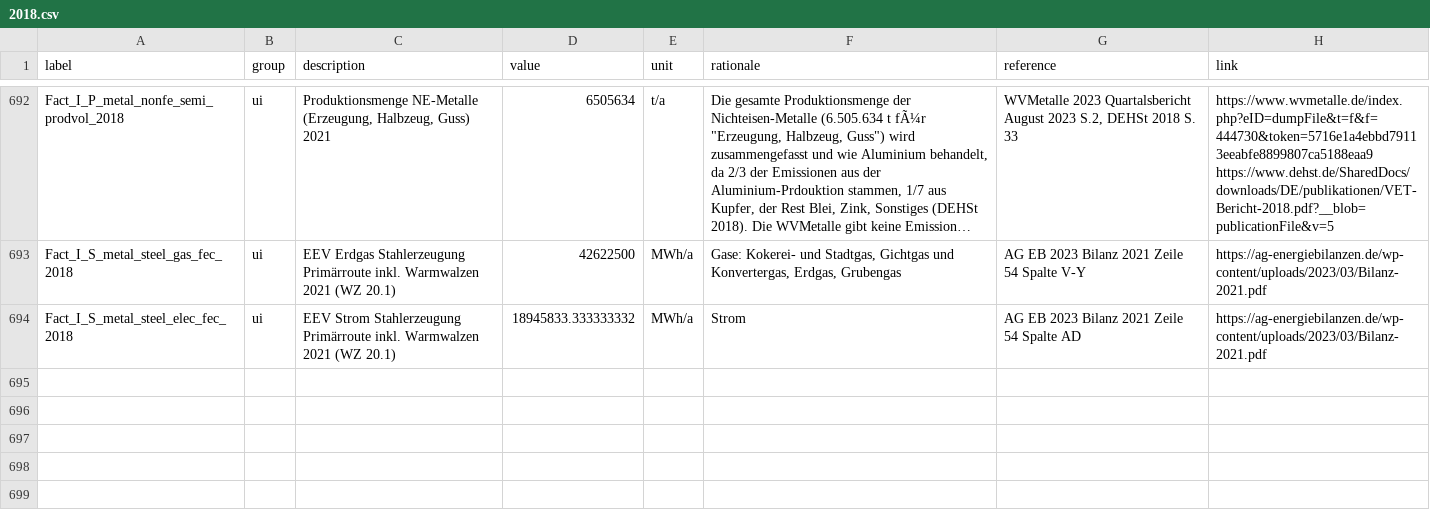
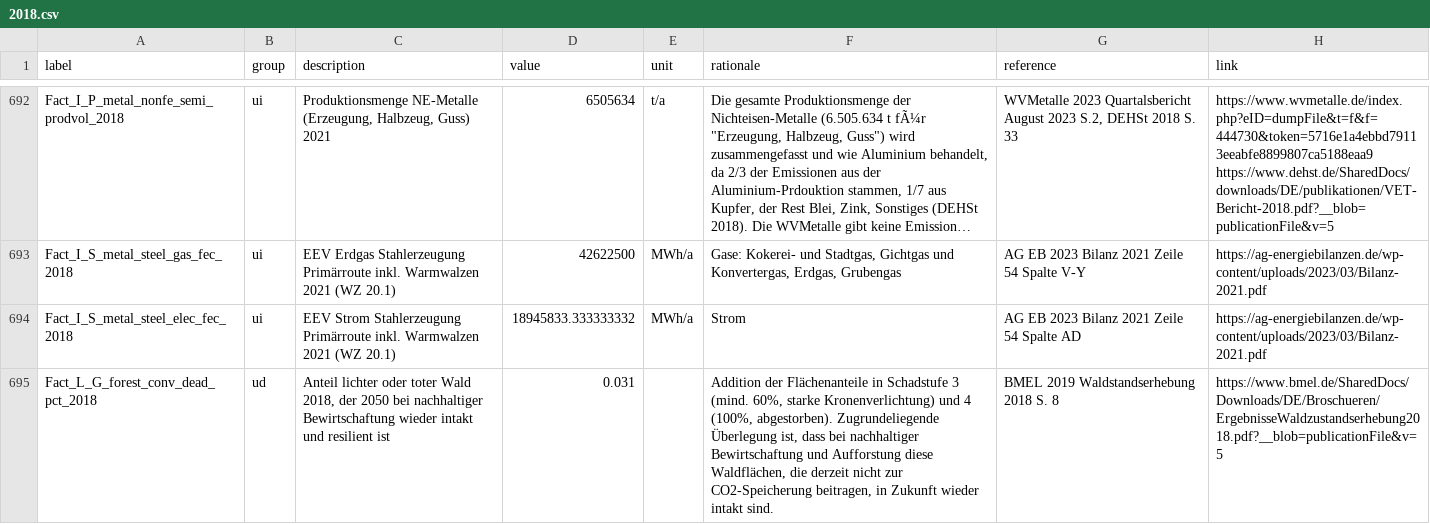
Before and after one commit to GermanZero-de/localzero-data-public, a CSV file: facts/2018.csv, drawn as a sheet; only a part is shown, gaps mark what is left out; long unchanged cells end in …; the diff names each change by its address in the sheet, - before the commit and + after, or states it on an @@ line.

Commit message:
Ass_L_G_forest_conv_dead_pct_2018 should really have been a fact. make it so. And add it (updated) to 2021.

```diff
--- a/facts/2018.csv
+++ b/facts/2018.csv
+row 695: Fact_L_G_forest_conv_dead_pct_2018 | ud | Anteil lichter oder toter Wald 2018, der 2050 bei nachhaltiger Bewirtschaftung wieder intakt und resilient ist | 0.031 |  | Addition der Flächenanteile in Schadstufe 3 (mind. 60%, starke Kronenverlichtung) und 4 (100%, abgestorben). Zugrundeliegende Überlegung ist, dass bei nachhaltiger Bewirtschaftung und Aufforstung diese Waldflächen, die derzeit nicht zur CO2-Speicherung beitragen, in Zukunft wieder intakt sind. | BMEL 2019 Waldstandserhebung 2018 S. 8 | https://www.bmel.de/SharedDocs/Downloads/DE/Broschueren/ErgebnisseWaldzustandserhebung2018.pdf?__blob=publicationFile&v=5
```
Also changed, not shown: assumptions/2018.csv, facts/2021.csv.
